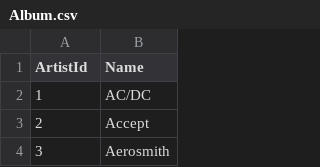
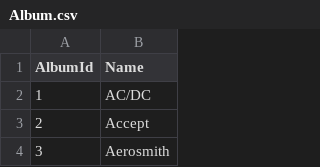
Before and after one commit to sanaomaro/AIM-5001, a CSV file: Album.csv, drawn as a sheet; only a part is shown.

Commit message:
Update Album.csv

```diff
--- a/Album.csv
+++ b/Album.csv
@@ -1,2 +1,2 @@
-ArtistId,Name
+AlbumId,Name
 1,AC/DC
```
